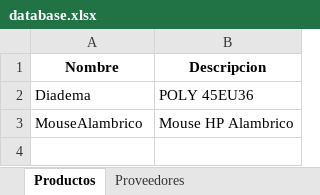
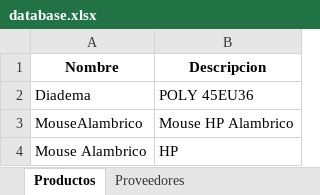
Before and after one commit to amianGO/App_Cotizacion, an Excel workbook: data/database.xlsx, sheet Productos, drawn as a sheet; values as stored, in another font and other column widths than the file's, no borders; the diff names each change by its address in the sheet, - before the commit and + after, or states it on an @@ line.

```diff
--- a/data/database.xlsx (sheet Productos)
+++ b/data/database.xlsx (sheet Productos)
+row 4: Mouse Alambrico | HP
```
Also changed, not shown: sheet Proveedores, 26 other files.
